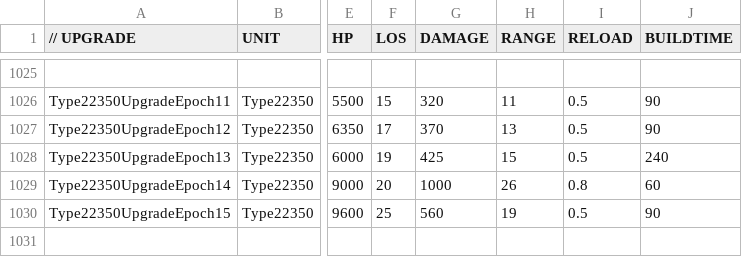
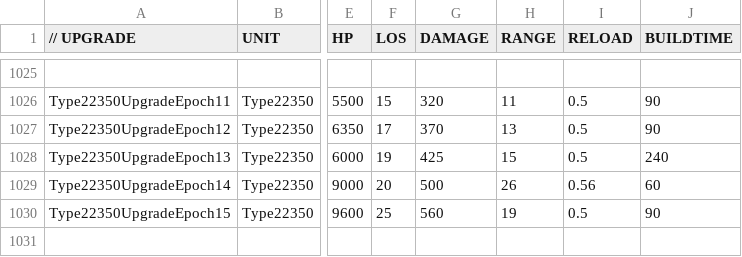
Before and after one commit to luojiang419/ee2, a CSV file: game-metadata/EE2X_db/TechTree/upgrade_unittypes.csv, drawn as a sheet; only a part is shown, gaps mark what is left out; the diff names each change by its address in the sheet, - before the commit and + after, or states it on an @@ line.

Commit message:
fix: Type22350攻击-50%+装填-30%

```diff
--- a/game-metadata/EE2X_db/TechTree/upgrade_unittypes.csv
+++ b/game-metadata/EE2X_db/TechTree/upgrade_unittypes.csv
-G1029 (DAMAGE): 1000
+G1029 (DAMAGE): 500
-I1029 (RELOAD): 0.8
+I1029 (RELOAD): 0.56
```
Also changed, not shown: 1 other file.
